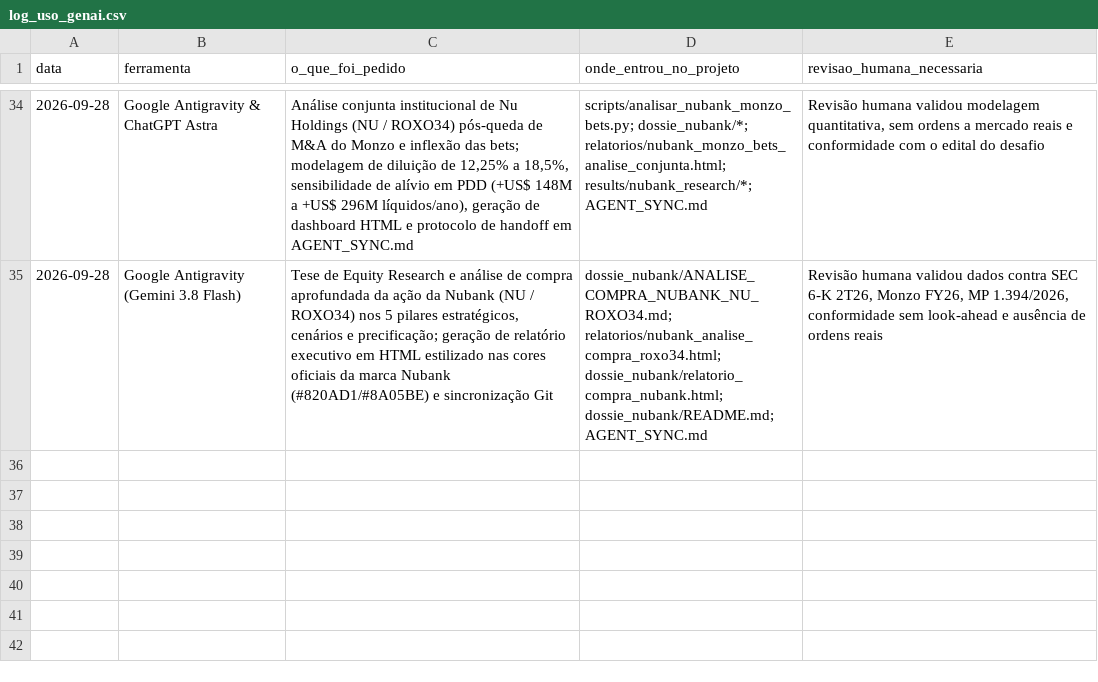
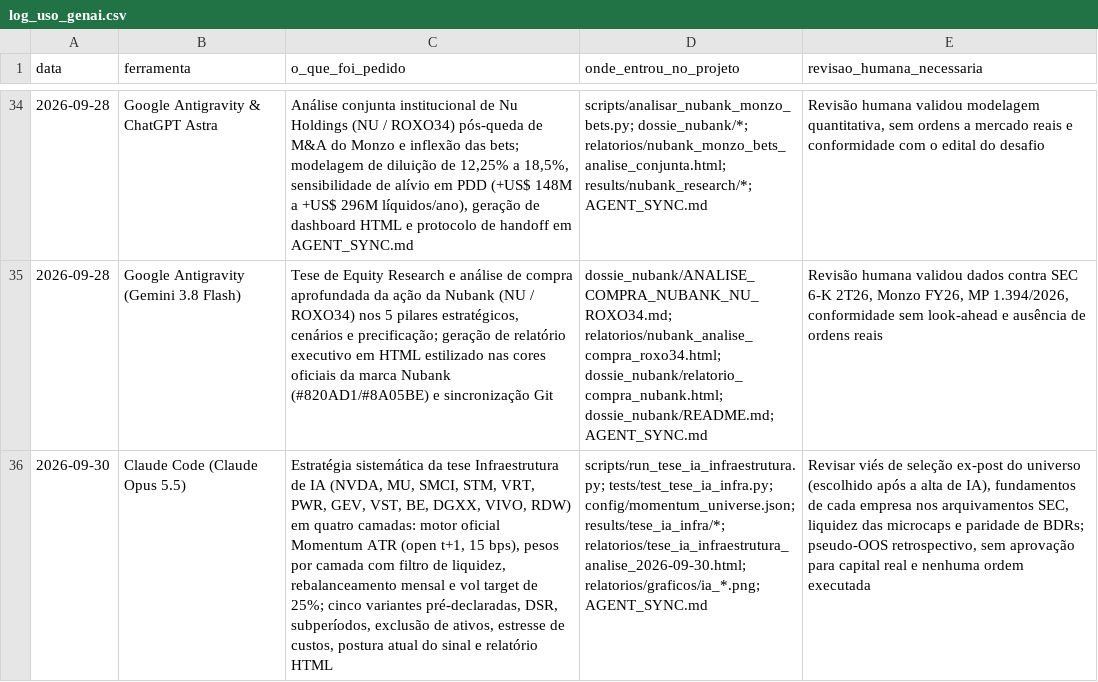
Before and after one commit to arthur1535/iitauquant, a CSV file: log_uso_genai.csv, drawn as a sheet; only a part is shown, gaps mark what is left out; the diff names each change by its address in the sheet, - before the commit and + after, or states it on an @@ line.

Commit message:
feat(research): tese Infraestrutura de IA — chips, memória, data center e energia
Estratégia sistemática multi-ativos sobre o motor oficial Momentum ATR
(sinal no close t, execução no open t+1, 15 bps por ponta) para NVDA, MU,
SMCI, STM, VRT, PWR, GEV, VST, BE, DGXX, VIVO e RDW em quatro camadas com
pesos fixos, filtro de liquidez, rebalanceamento mensal e vol target de 25%.

- scripts/run_tese_ia_infraestrutura.py: cinco variantes pré-declaradas,
  DSR, subperíodos, exclusão de ativos, estresse de custos, postura atual
  do sinal, gráficos e relatórios Markdown/HTML
- results/tese_ia_infra/: snapshot OHLCV congelado (SHA-256 no manifesto),
  métricas, pesos mensais e sinais atuais
- relatorios/tese_ia_infraestrutura_analise_2026-09-30.html
- tests/test_tese_ia_infra.py: 8 testes de causalidade da carteira
- universo tese_ia_infraestrutura em config/momentum_universe.json
- log_uso_genai.csv e AGENT_SYNC.md atualizados

Pesquisa retrospectiva (pseudo-OOS) com viés de seleção ex-post; paper-only,
sem aprovação para capital real. 161 passed + 1 skip opcional; 37/37 Node.

```diff
--- a/log_uso_genai.csv
+++ b/log_uso_genai.csv
+row 36: 2026-09-30 | Claude Code (Claude Opus 5.5) | Estratégia sistemática da tese Infraestrutura de IA (NVDA, MU, SMCI, STM, VRT, PWR, GEV, VST, BE, DGXX, VIVO, RDW) em quatro camadas: motor oficial Momentum ATR (open t+1, 15 bps), pesos por camada com filtro de liquidez, rebalanceamento mensal e vol target de 25%; cinco variantes pré-declaradas, DSR, subperíodos, exclusão de ativos, estresse de custos, postura atual do sinal e relatório HTML | scripts/run_tese_ia_infraestrutura.py; tests/test_tese_ia_infra.py; config/momentum_universe.json; results/tese_ia_infra/*; relatorios/tese_ia_infraestrutura_analise_2026-09-30.html; relatorios/graficos/ia_*.png; AGENT_SYNC.md | Revisar viés de seleção ex-post do universo (escolhido após a alta de IA), fundamentos de cada empresa nos arquivamentos SEC, liquidez das microcaps e paridade de BDRs; pseudo-OOS retrospectivo, sem aprovação para capital real e nenhuma ordem executada
```
Also changed, not shown: 24 other files.
